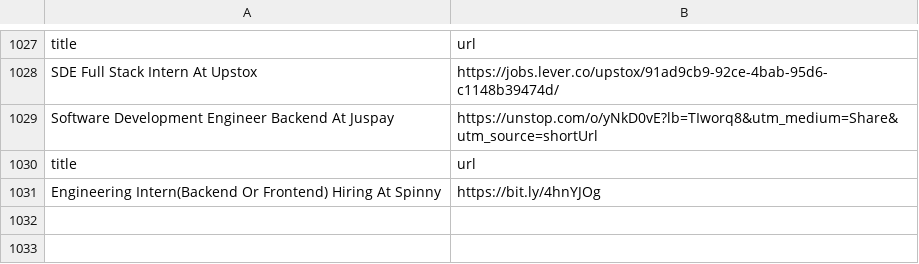
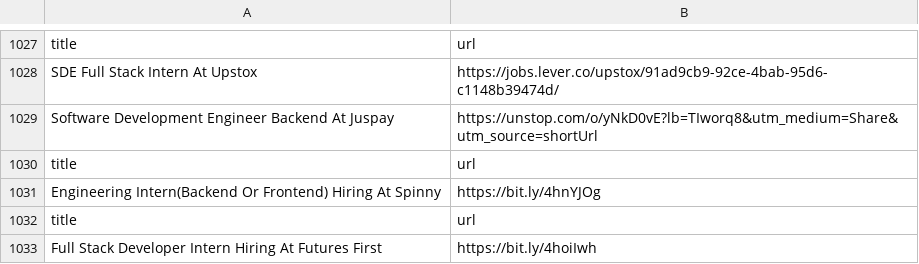
Before and after one commit to AbyvargheseMandapathel/job_updates_bot, a CSV file: output.csv, drawn as a sheet; only a part is shown, gaps mark what is left out; the diff names each change by its address in the sheet, - before the commit and + after, or states it on an @@ line.

Commit message:
Update output.csv - 2025-01-21 15:35:41

```diff
--- a/output.csv
+++ b/output.csv
+row 1032: title | url
+row 1033: Full Stack Developer Intern Hiring At Futures First | https://bit.ly/4hoiIwh
```
